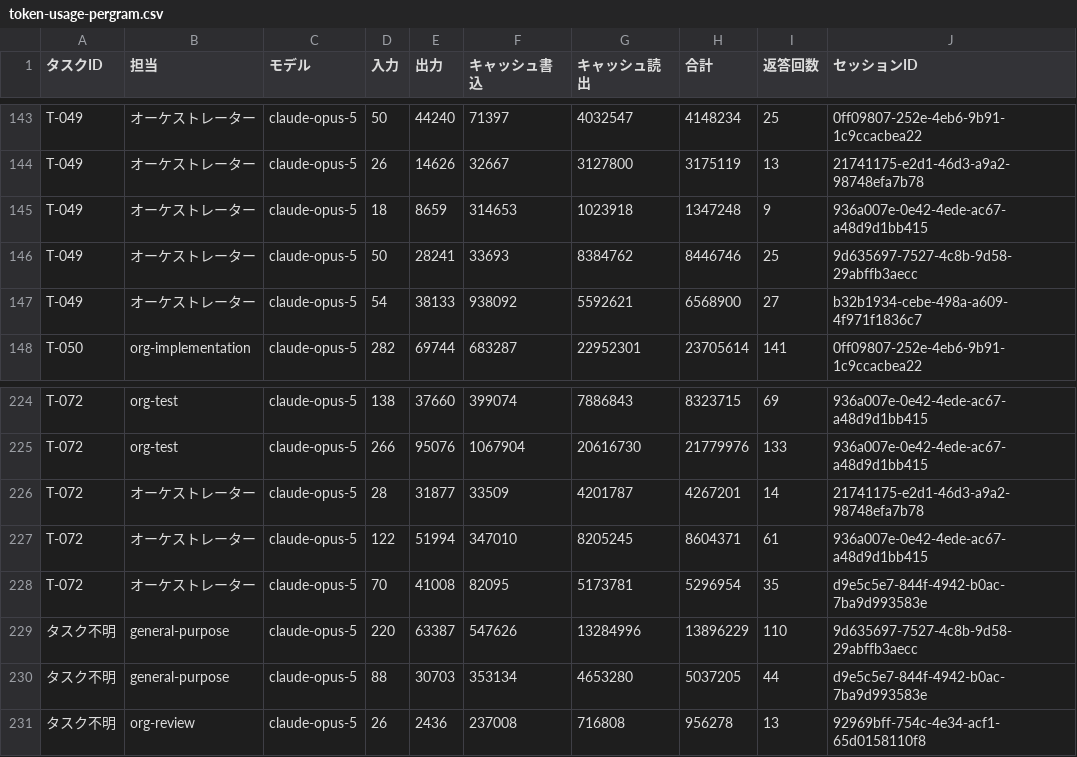
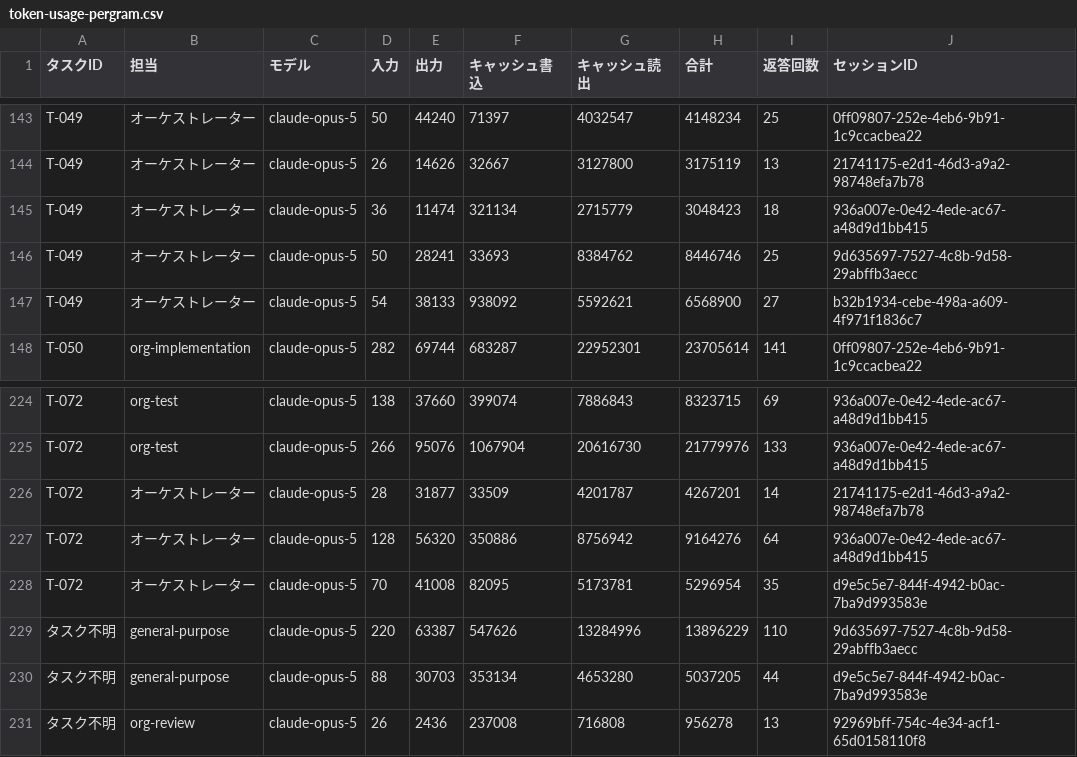
Before and after one commit to umiji/pergram, a CSV file: docs/token-usage-pergram.csv, drawn as a sheet; only a part is shown, gaps mark what is left out; the diff names each change by its address in the sheet, - before the commit and + after, or states it on an @@ line.

```diff
--- a/docs/token-usage-pergram.csv
+++ b/docs/token-usage-pergram.csv
-D145 (入力): 18
+D145 (入力): 36
-E145 (出力): 8659
+E145 (出力): 11474
-F145 (キャッシュ書込): 314653
+F145 (キャッシュ書込): 321134
-G145 (キャッシュ読出): 1023918
+G145 (キャッシュ読出): 2715779
-H145 (合計): 1347248
+H145 (合計): 3048423
-I145 (返答回数): 9
+I145 (返答回数): 18
-D227 (入力): 122
+D227 (入力): 128
-E227 (出力): 51994
+E227 (出力): 56320
-F227 (キャッシュ書込): 347010
+F227 (キャッシュ書込): 350886
-G227 (キャッシュ読出): 8205245
+G227 (キャッシュ読出): 8756942
-H227 (合計): 8604371
+H227 (合計): 9164276
-I227 (返答回数): 61
+I227 (返答回数): 64
```
Also changed, not shown: docs/task-list-pergram.csv, 4 other files.
